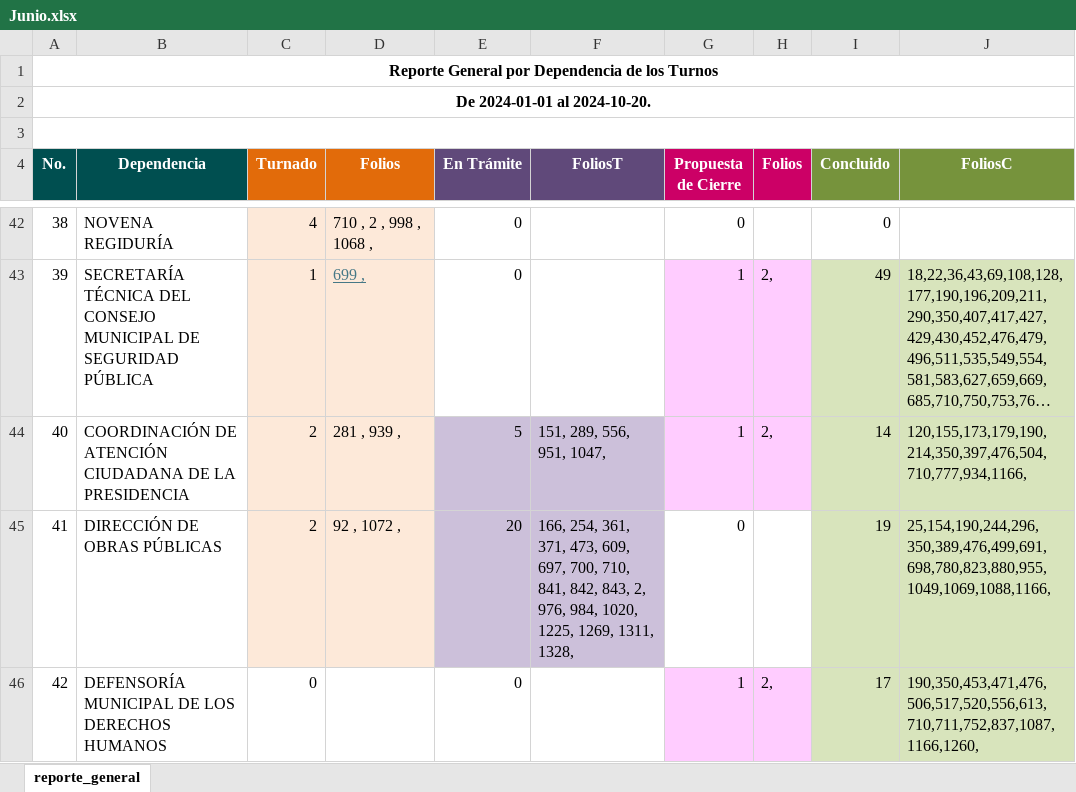
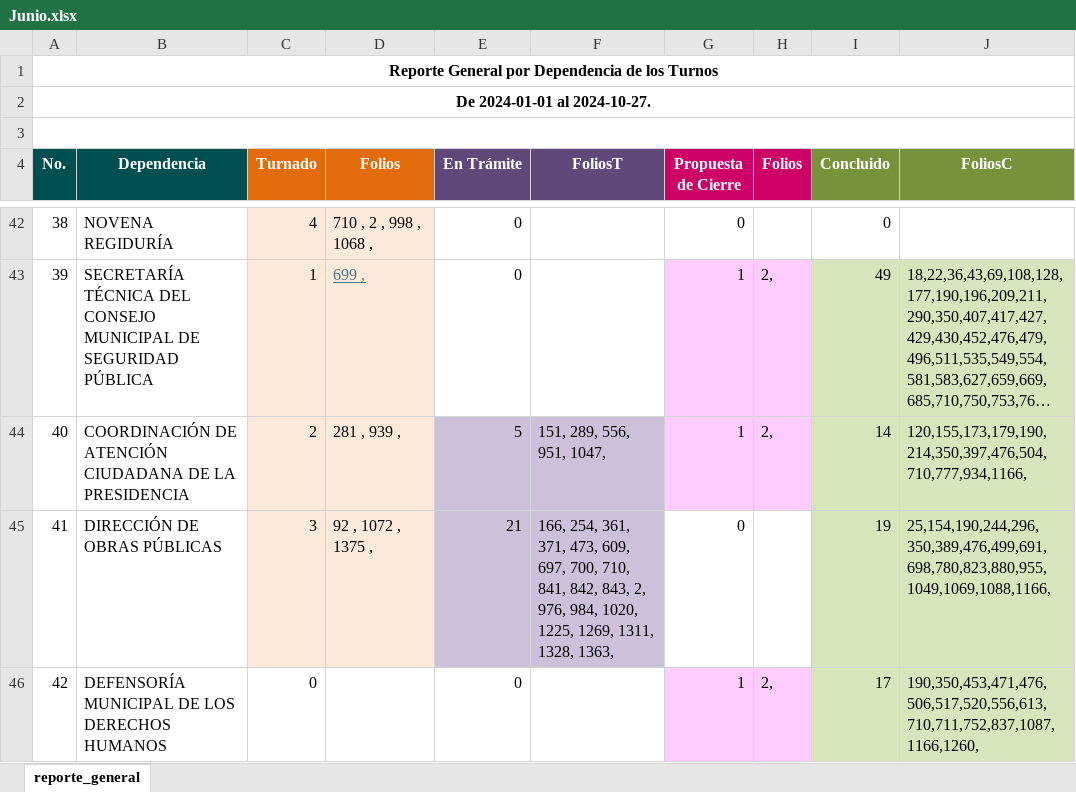
Before and after one commit to DimitryGarces/President-Cliente, an Excel workbook: py/Junio.xlsx, sheet reporte_general, drawn as a sheet; only a part is shown, gaps mark what is left out; long unchanged cells end in …; values as stored, in another font and other column widths than the file's, no borders; the diff covers the shown part only; the diff names each change by its address in the sheet, - before the commit and + after, or states it on an @@ line.

```diff
--- a/py/Junio.xlsx (sheet reporte_general)
+++ b/py/Junio.xlsx (sheet reporte_general)
-A2 (No.): De 2024-01-01 al 2024-10-20.
+A2 (No.): De 2024-01-01 al 2024-10-27.
-C45 (Turnado): 2
+C45 (Turnado): 3
-D45 (Folios): 92 , 1072 ,
+D45 (Folios): 92 , 1072 , 1375 ,
-E45 (En Trámite): 20
+E45 (En Trámite): 21
-F45 (FoliosT): …1311, 1328,
+F45 (FoliosT): …1311, 1328, 1363,
```
Also changed, not shown: 1 added row, 1 removed row, 62 edited cells and cell formats elsewhere in this sheet, py/Direcc.xlsx, 1 other file.
